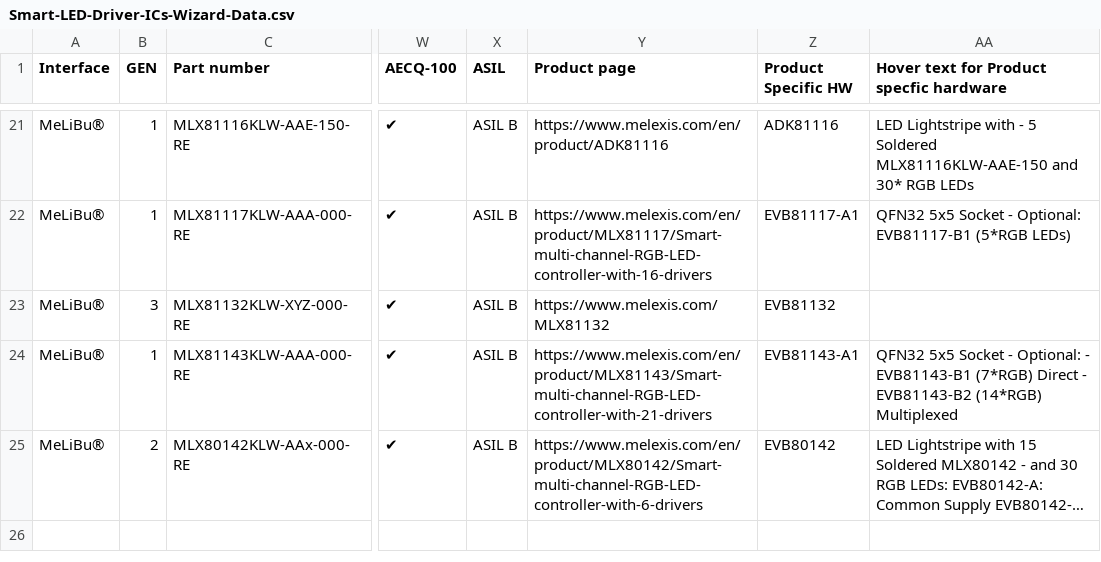
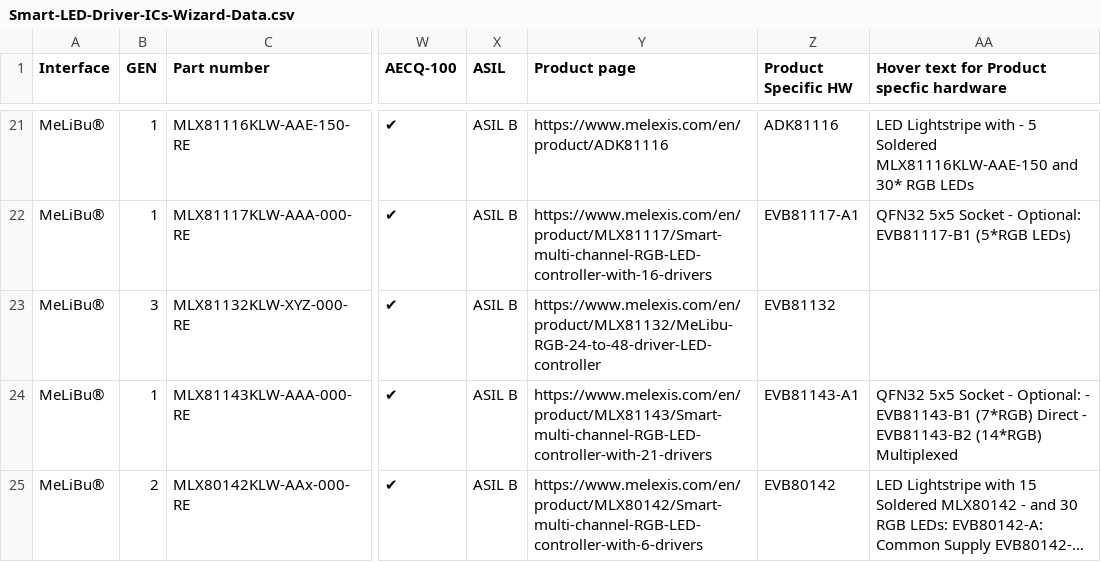
Before and after one commit to MelexisBC/Wizard---Smart-LED-Driver-ICs-Data, a CSV file: Smart-LED-Driver-ICs-Wizard-Data.csv, drawn as a sheet; only a part is shown, gaps mark what is left out; long unchanged cells end in …; the diff names each change by its address in the sheet, - before the commit and + after, or states it on an @@ line.

Commit message:
Wizard - Smart LED driver ICs - Google sheet updated

```diff
--- a/Smart-LED-Driver-ICs-Wizard-Data.csv
+++ b/Smart-LED-Driver-ICs-Wizard-Data.csv
-Y23 (Product page): https://www.melexis.com/MLX81132
+Y23 (Product page): https://www.melexis.com/en/product/MLX81132/MeLibu-RGB-24-to-48-driver-LED-controller
```
